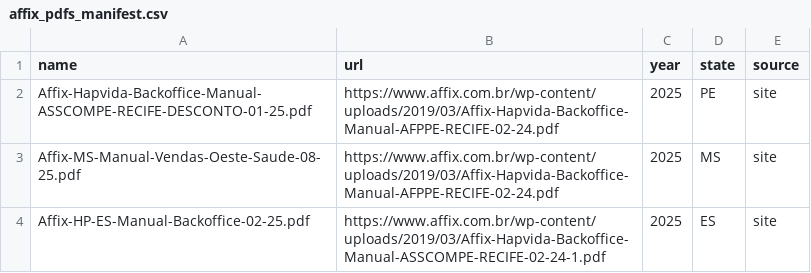
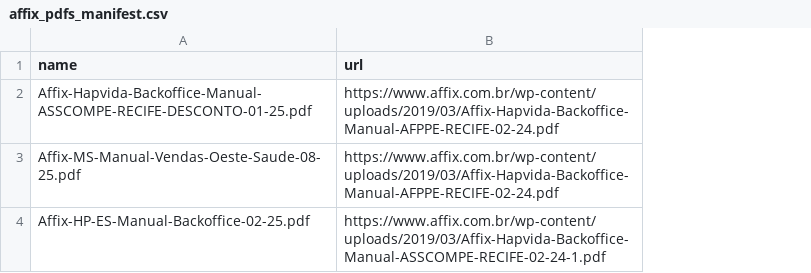
Before and after one commit to HD-TECH-hash/Op_V2, a CSV file: data/affix/affix_pdfs_manifest.csv, drawn as a sheet; the diff names each change by its address in the sheet, - before the commit and + after, or states it on an @@ line.

Commit message:
Update affix_pdfs_manifest.csv

```diff
--- a/data/affix/affix_pdfs_manifest.csv
+++ b/data/affix/affix_pdfs_manifest.csv
-column C (year), rows 2-4: all 2025
-column D (state), rows 2-4: PE | MS | ES
-column E (source), rows 2-4: all site
```
